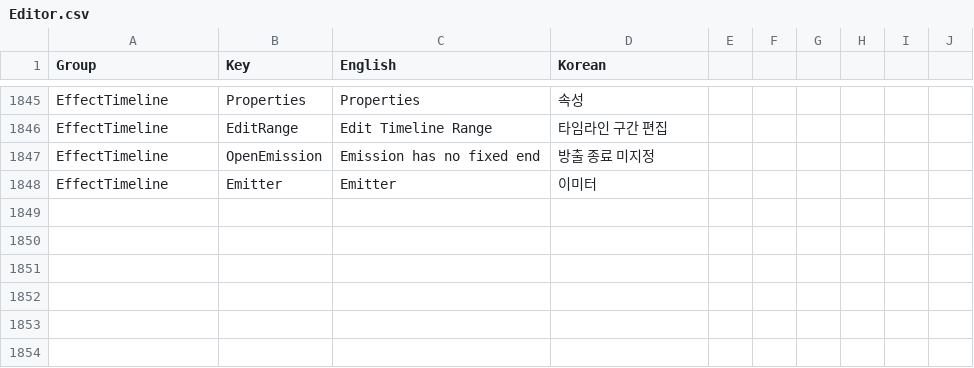
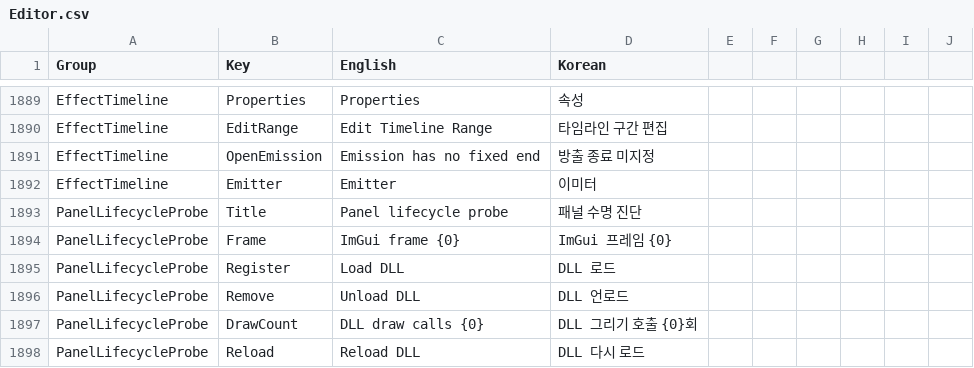
Before and after one commit to Bamtoliya/BamEngine, a CSV file: Editor/Resources/Data/Localization/Editor.csv, drawn as a sheet; only a part is shown, gaps mark what is left out; the diff covers the shown part only.

```diff
--- a/Editor/Resources/Data/Localization/Editor.csv
+++ b/Editor/Resources/Data/Localization/Editor.csv
@@ -1848 +1892,7 @@ EffectTimeline,OpenEmission,Emission has no fixed end,방출 종료 미지정
 EffectTimeline,Emitter,Emitter,이미터
+PanelLifecycleProbe,Title,Panel lifecycle probe,패널 수명 진단
+PanelLifecycleProbe,Frame,ImGui frame {0},ImGui 프레임 {0}
+PanelLifecycleProbe,Register,Load DLL,DLL 로드
+PanelLifecycleProbe,Remove,Unload DLL,DLL 언로드
+PanelLifecycleProbe,DrawCount,DLL draw calls {0},DLL 그리기 호출 {0}회
+PanelLifecycleProbe,Reload,Reload DLL,DLL 다시 로드
```
Also changed, not shown: 44 added rows elsewhere in this file, 39 other files.
